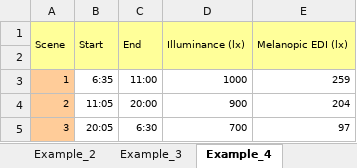
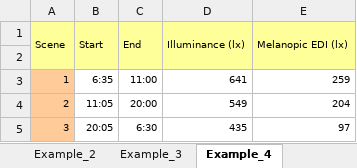
Before and after one commit to JZauner/Draw_my_timeline, an Excel workbook: Examples.xlsx, sheet Example_4, drawn as a sheet; values as stored, in another font and other column widths than the file's, no borders; the diff names each change by its address in the sheet, - before the commit and + after, or states it on an @@ line.

Commit message:
updated examples

```diff
--- a/Examples.xlsx (sheet Example_4)
+++ b/Examples.xlsx (sheet Example_4)
-D3 (Illuminance (lx)): 1000
+D3 (Illuminance (lx)): 641
-D4 (Illuminance (lx)): 900
+D4 (Illuminance (lx)): 549
-D5 (Illuminance (lx)): 700
+D5 (Illuminance (lx)): 435
```
Also changed, not shown: other sheet tabs.
